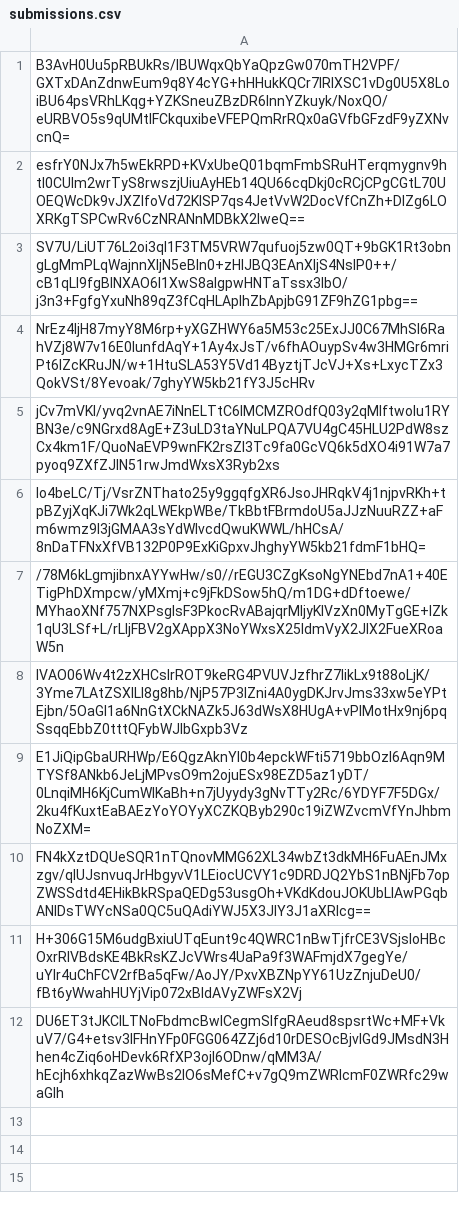
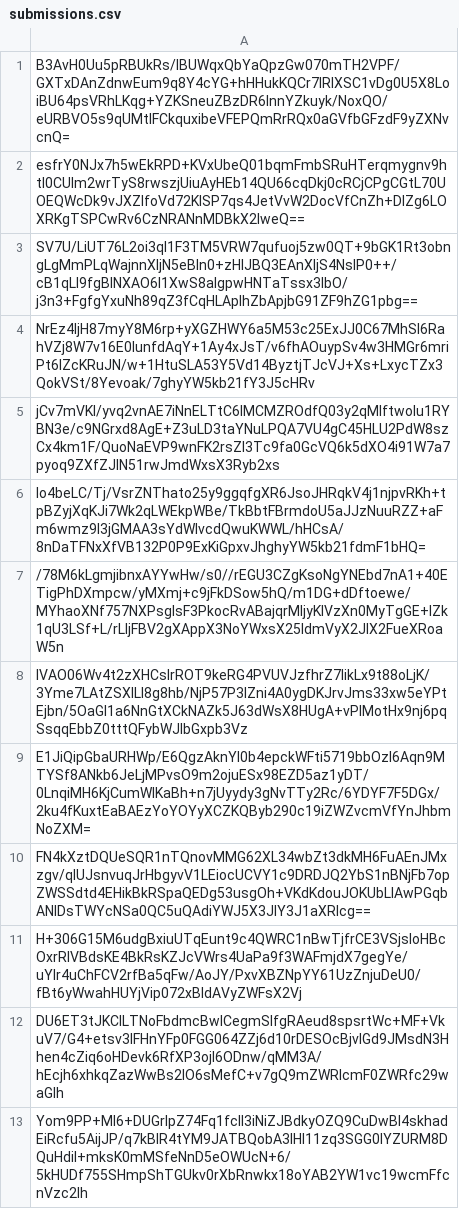
Before and after one commit to pwn2winctf/2019submissions, a CSV file: b/01d/e9c0b98f988d6967f6e4c3d0619aad9845bf96543e677994c188ea157725/submissions.csv, drawn as a sheet; the diff names each change by its address in the sheet, - before the commit and + after, or states it on an @@ line.

Commit message:
Proof: found flag for vamos_pra_russia

```diff
--- a/b/01d/e9c0b98f988d6967f6e4c3d0619aad9845bf96543e677994c188ea157725/submissions.csv
+++ b/b/01d/e9c0b98f988d6967f6e4c3d0619aad9845bf96543e677994c188ea157725/submissions.csv
+row 13: Yom9PP+Ml6+DUGrIpZ74Fq1fcIl3iNiZJBdkyOZQ9CuDwBI4skhadEiRcfu5AijJP/q7kBIR4tYM9JATBQobA3IHl11zq3SGG0lYZURM8DQuHdiI+mksK0mMSfeNnD5eOWUcN+6/5kHUDf755SHmpShTGUkv0rXbRnwkx18oYAB2YW1vc19wcmFfcnVzc2lh
```
